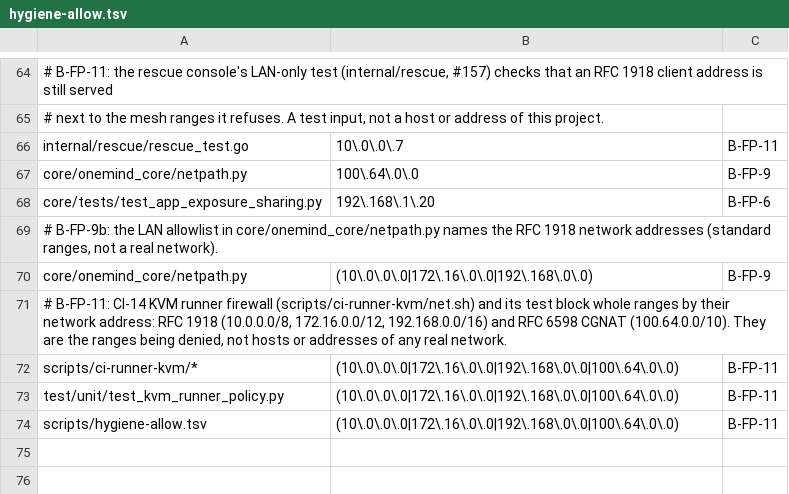
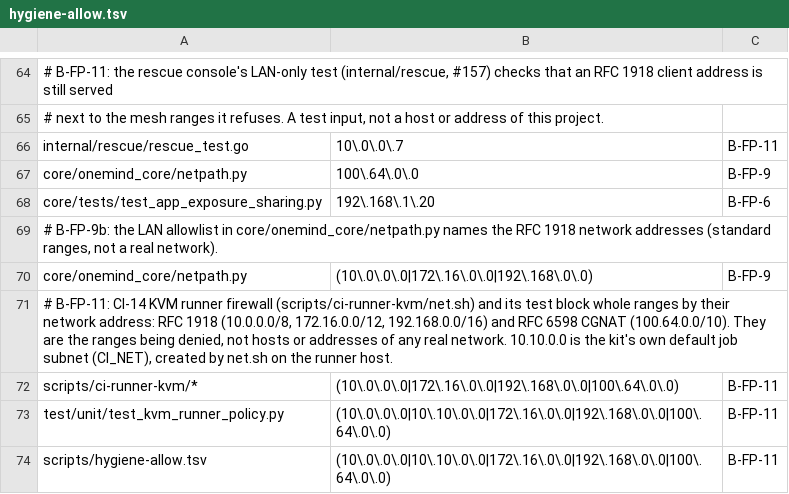
Before and after one commit to onemindos/ONEMINDOS, a TSV file: scripts/hygiene-allow.tsv, drawn as a sheet; only a part is shown, gaps mark what is left out.

```diff
--- a/scripts/hygiene-allow.tsv
+++ b/scripts/hygiene-allow.tsv
@@ -70,5 +70,5 @@ core/tests/test_app_exposure_sharing.py	192\.168\.1\.20	B-FP-6
 core/onemind_core/netpath.py	(10\.0\.0\.0|172\.16\.0\.0|192\.168\.0\.0)	B-FP-9
-# B-FP-11: CI-14 KVM runner firewall (scripts/ci-runner-kvm/net.sh) and its test block whole ranges by their network address: RFC 1918 (10.0.0.0/8, 172.16.0.0/12, 192.168.0.0/16) and RFC 6598 CGNAT (100.64.0.0/10). They are the ranges being denied, not hosts or addresses of any real network.
+# B-FP-11: CI-14 KVM runner firewall (scripts/ci-runner-kvm/net.sh) and its test block whole ranges by their network address: RFC 1918 (10.0.0.0/8, 172.16.0.0/12, 192.168.0.0/16) and RFC 6598 CGNAT (100.64.0.0/10). They are the ranges being denied, not hosts or addresses of any real network. 10.10.0.0 is the kit's own default job subnet (CI_NET), created by net.sh on the runner host.
 scripts/ci-runner-kvm/*	(10\.0\.0\.0|172\.16\.0\.0|192\.168\.0\.0|100\.64\.0\.0)	B-FP-11
-test/unit/test_kvm_runner_policy.py	(10\.0\.0\.0|172\.16\.0\.0|192\.168\.0\.0|100\.64\.0\.0)	B-FP-11
-scripts/hygiene-allow.tsv	(10\.0\.0\.0|172\.16\.0\.0|192\.168\.0\.0|100\.64\.0\.0)	B-FP-11
+test/unit/test_kvm_runner_policy.py	(10\.0\.0\.0|10\.10\.0\.0|172\.16\.0\.0|192\.168\.0\.0|100\.64\.0\.0)	B-FP-11
+scripts/hygiene-allow.tsv	(10\.0\.0\.0|10\.10\.0\.0|172\.16\.0\.0|192\.168\.0\.0|100\.64\.0\.0)	B-FP-11
```
